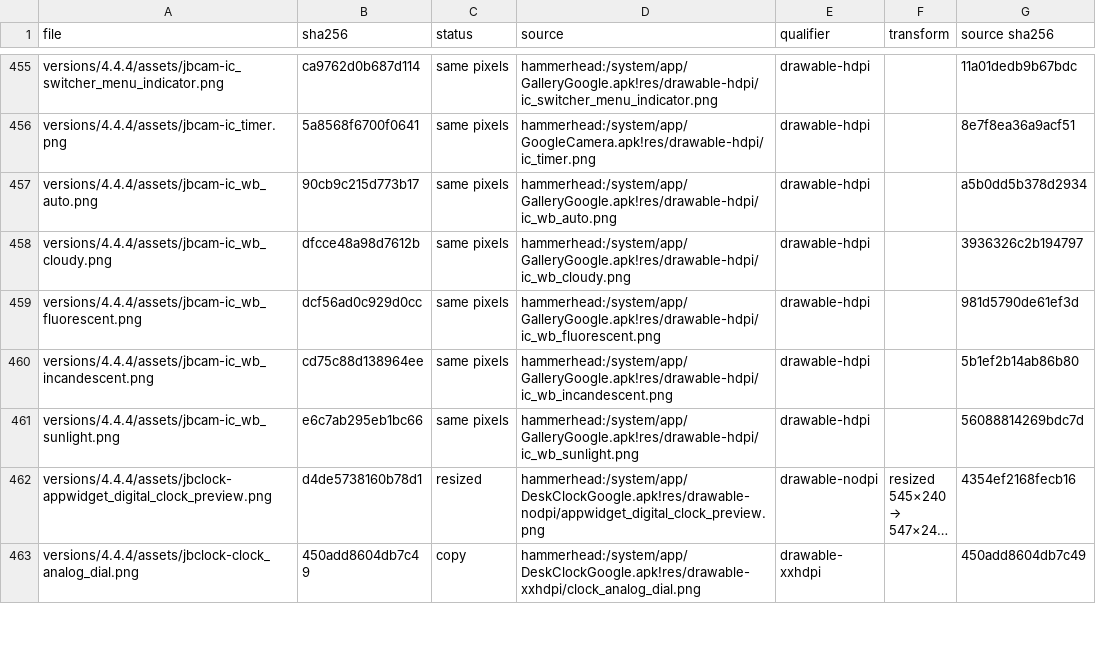
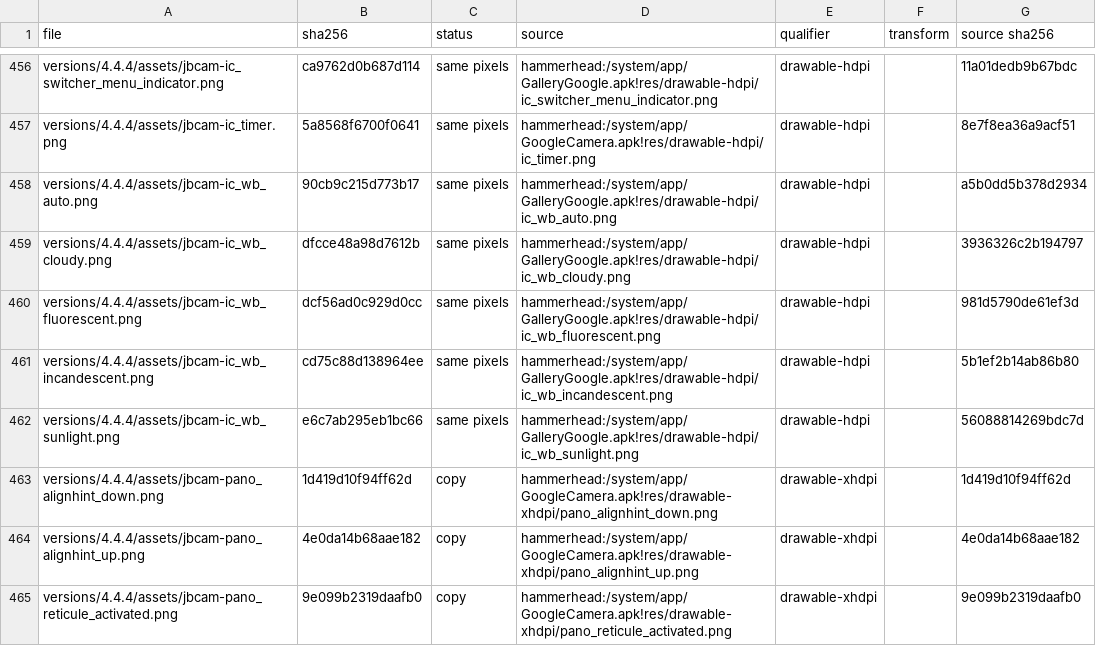
Before and after one commit to szabolevi98/android-time-machine, a TSV file: docs/reports/assets/4.4.4.tsv, drawn as a sheet; only a part is shown, gaps mark what is left out; the shorter side is filled out with more unchanged rows; long unchanged cells end in …; the diff covers the shown part only; the diff names each change by its address in the sheet, - before the commit and + after, or states it on an @@ line.

Commit message:
Photo Sphere in the 4.4 and 5.1 cameras, and one translated refusal in the touched apps
T49: LightCycle's guided capture from the mode selector (kk-sphere.js, lp-sphere.js): dragging the preview turns the
camera onto three rings of eight dots, a dot held in the reticle/circle is a frame; the 4.4 Undo (not retaken while
still aligned), the 5.1 Discard and Back, and leaving the mode save nothing; Done after two frames renders and saves a
PANO_ equirectangular sphere (media.js sphereImage, grey where no frame was taken). The 4.4 Gallery shows
photopage_bottom_control_panorama (ic_view_photosphere) and the 5.1 Photos opens the sphere on a touch ("Loading photo
sphere…"); both viewers look around by dragging. Strings from GoogleCamera, GalleryGoogle and PlusOne.

T48 (core part): the refusals in People's menus and Import/export, Email, Calendar, the 4.4 Gallery's Print and the 5.1
camera's Lens Blur use "This feature is not part of the simulator." instead of the untranslated variants.

```diff
--- a/docs/reports/assets/4.4.4.tsv
+++ b/docs/reports/assets/4.4.4.tsv
+row 463: versions/4.4.4/assets/jbcam-pano_alignhint_down.png | 1d419d10f94ff62d | copy | hammerhead:/system/app/GoogleCamera.apk!res/drawable-xhdpi/pano_alignhint_down.png | drawable-xhdpi |  | 1d419d10f94ff62d
+row 464: versions/4.4.4/assets/jbcam-pano_alignhint_up.png | 4e0da14b68aae182 | copy | hammerhead:/system/app/GoogleCamera.apk!res/drawable-xhdpi/pano_alignhint_up.png | drawable-xhdpi |  | 4e0da14b68aae182
+row 465: versions/4.4.4/assets/jbcam-pano_reticule_activated.png | 9e099b2319daafb0 | copy | hammerhead:/system/app/GoogleCamera.apk!res/drawable-xhdpi/pano_reticule_activated.png | drawable-xhdpi |  | 9e099b2319daafb0
```
Also changed, not shown: 5 added rows elsewhere in this file, docs/reports/assets/5.1.1.tsv, 51 other files.
